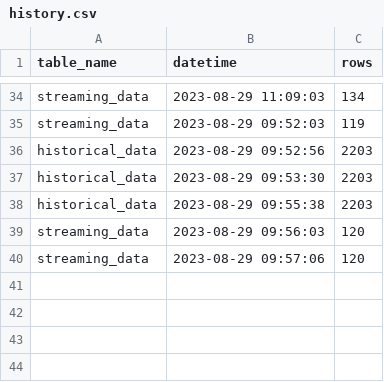
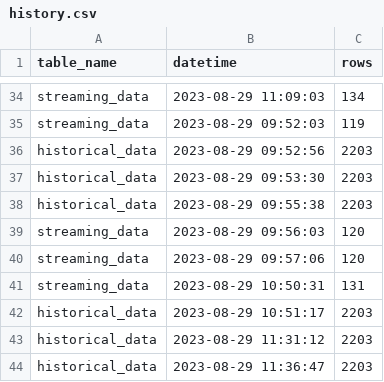
Before and after one commit to oscarcortez/de-opa-1, a CSV file: collect-data/collect_data/data/history.csv, drawn as a sheet; only a part is shown, gaps mark what is left out; the diff names each change by its address in the sheet, - before the commit and + after, or states it on an @@ line.

```diff
--- a/collect-data/collect_data/data/history.csv
+++ b/collect-data/collect_data/data/history.csv
+row 41: streaming_data | 2023-08-29 10:50:31 | 131
+row 42: historical_data | 2023-08-29 10:51:17 | 2203
+row 43: historical_data | 2023-08-29 11:31:12 | 2203
+row 44: historical_data | 2023-08-29 11:36:47 | 2203
```
Also changed, not shown: 13 other files.
